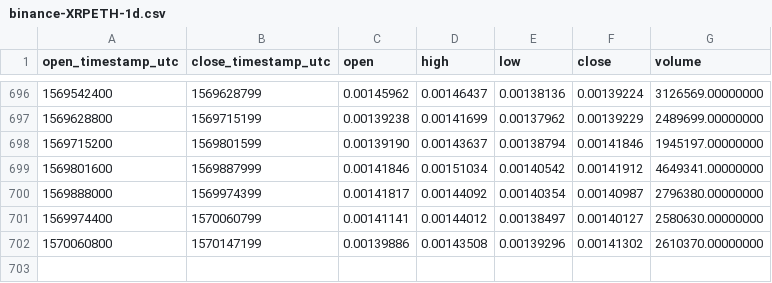
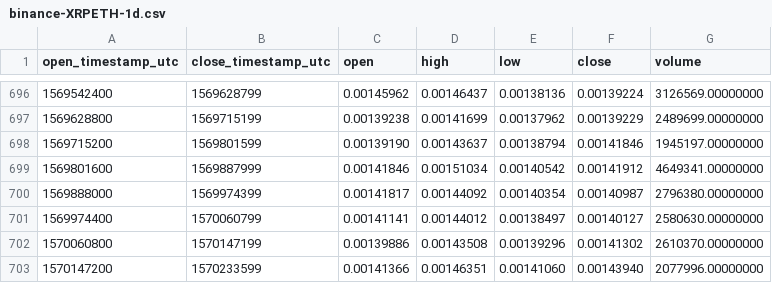
Before and after one commit to cryptobigbro/binance-XRPETH, a CSV file: binance-XRPETH-1d.csv, drawn as a sheet; only a part is shown, gaps mark what is left out.

Commit message:
Update OHLCV data.

```diff
--- a/binance-XRPETH-1d.csv
+++ b/binance-XRPETH-1d.csv
@@ -702 +702,2 @@ open_timestamp_utc,close_timestamp_utc,open,high,low,close,volume
 1570060800,1570147199,0.00139886,0.00143508,0.00139296,0.00141302,2610370.00000000
+1570147200,1570233599,0.00141366,0.00146351,0.00141060,0.00143940,2077996.00000000
```
Also changed, not shown: 1 other file.
